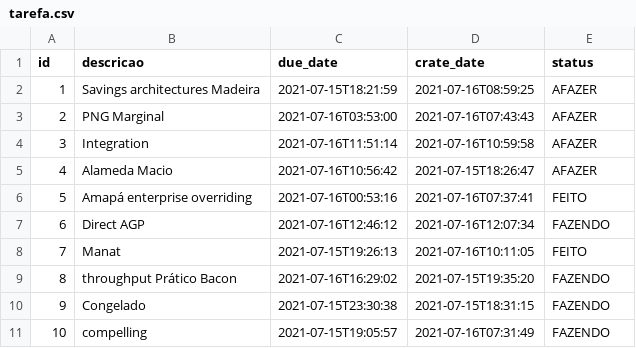
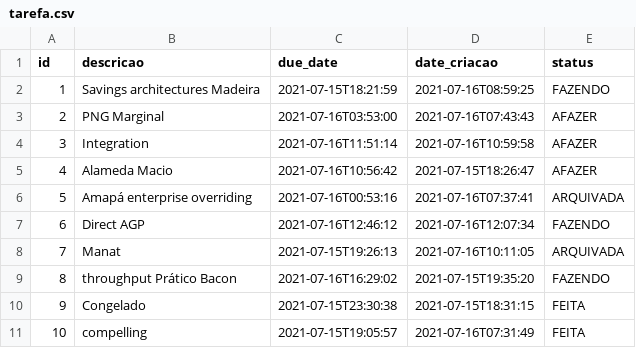
Before and after one commit to felipefo/TodoApp, a CSV file: src/main/resources/config/liquibase/fake-data/tarefa.csv, drawn as a sheet.

Commit message:
Validação de owner id
Adicionando validação de restrição de record owner id ao objeto do modelo tarefa.

```diff
--- a/src/main/resources/config/liquibase/fake-data/tarefa.csv
+++ b/src/main/resources/config/liquibase/fake-data/tarefa.csv
@@ -1,3 +1,3 @@
-id;descricao;due_date;crate_date;status
-1;Savings architectures Madeira;2021-07-15T18:21:59;2021-07-16T08:59:25;AFAZER
+id;descricao;due_date;date_criacao;status
+1;Savings architectures Madeira;2021-07-15T18:21:59;2021-07-16T08:59:25;FAZENDO
 2;PNG Marginal;2021-07-16T03:53:00;2021-07-16T07:43:43;AFAZER
@@ -5,7 +5,7 @@ id;descricao;due_date;crate_date;status
 4;Alameda Macio;2021-07-16T10:56:42;2021-07-15T18:26:47;AFAZER
-5;Amapá enterprise overriding;2021-07-16T00:53:16;2021-07-16T07:37:41;FEITO
+5;Amapá enterprise overriding;2021-07-16T00:53:16;2021-07-16T07:37:41;ARQUIVADA
 6;Direct AGP;2021-07-16T12:46:12;2021-07-16T12:07:34;FAZENDO
-7;Manat;2021-07-15T19:26:13;2021-07-16T10:11:05;FEITO
+7;Manat;2021-07-15T19:26:13;2021-07-16T10:11:05;ARQUIVADA
 8;throughput Prático Bacon;2021-07-16T16:29:02;2021-07-15T19:35:20;FAZENDO
-9;Congelado;2021-07-15T23:30:38;2021-07-15T18:31:15;FAZENDO
-10;compelling;2021-07-15T19:05:57;2021-07-16T07:31:49;FAZENDO
+9;Congelado;2021-07-15T23:30:38;2021-07-15T18:31:15;FEITA
+10;compelling;2021-07-15T19:05:57;2021-07-16T07:31:49;FEITA
```
Also changed, not shown: 27 other files.
